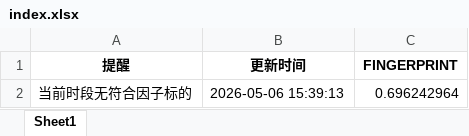
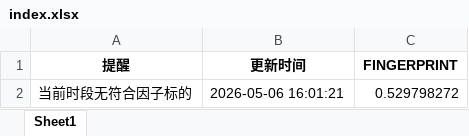
Before and after one commit to jimchen80/A-Stock-Robot, an Excel workbook: index.xlsx, sheet Sheet1, drawn as a sheet; values as stored, in another font and other column widths than the file's, no borders; the diff names each change by its address in the sheet, - before the commit and + after, or states it on an @@ line.

Commit message:
Auto-Update: A-Share Strategy Report 2026-05-06 08:01:21

```diff
--- a/index.xlsx (sheet Sheet1)
+++ b/index.xlsx (sheet Sheet1)
-B2 (更新时间): 2026-05-06 15:39:13
+B2 (更新时间): 2026-05-06 16:01:21
-C2 (FINGERPRINT): 0.696242964
+C2 (FINGERPRINT): 0.529798272
```
